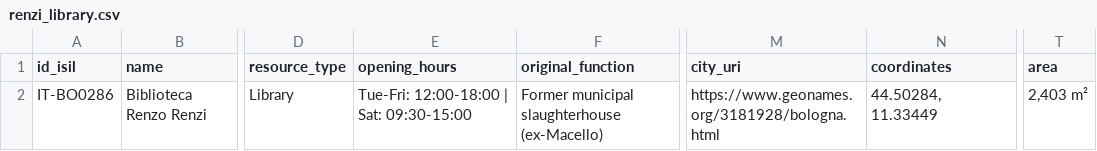
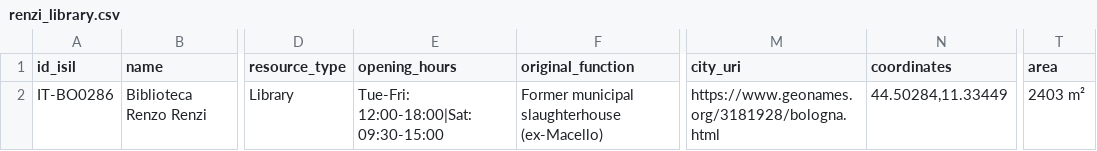
Before and after one commit to CineFiles25/TheRevolussionOfRenzoRenzi, a CSV file: csv/renzi_library.csv, drawn as a sheet; only a part is shown, gaps mark what is left out; the diff names each change by its address in the sheet, - before the commit and + after, or states it on an @@ line.

Commit message:
Update renzi_library.csv

```diff
--- a/csv/renzi_library.csv
+++ b/csv/renzi_library.csv
-E2 (opening_hours): Tue-Fri: 12:00-18:00 | Sat: 09:30-15:00
+E2 (opening_hours): Tue-Fri: 12:00-18:00|Sat: 09:30-15:00
-N2 (coordinates): 44.50284, 11.33449
+N2 (coordinates): 44.50284,11.33449
-T2 (area): 2,403 m²
+T2 (area): 2403 m²
```
